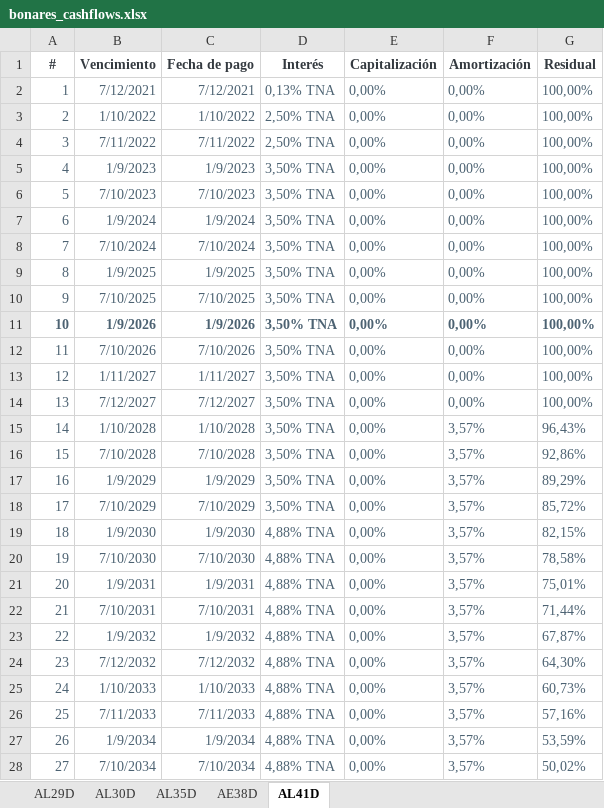
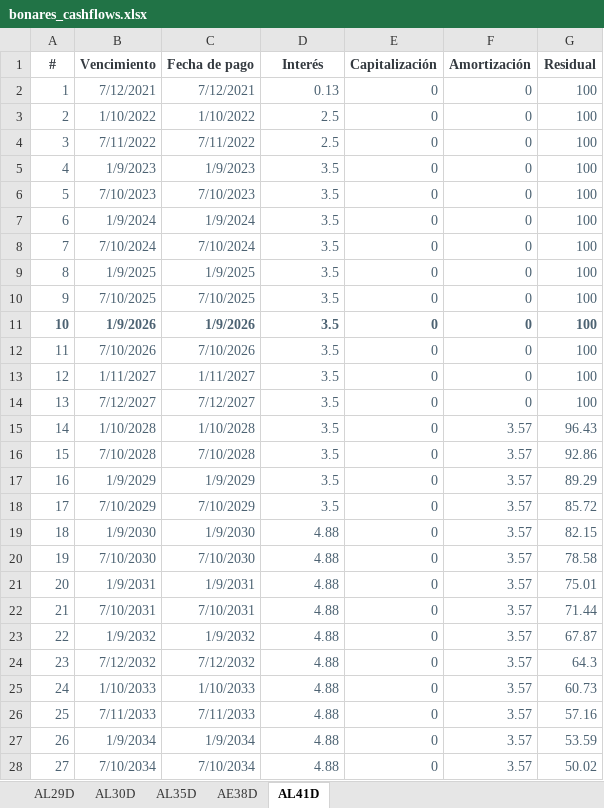
Before and after one commit to mishakura/quant, an Excel workbook: cme/bonares_cashflows.xlsx, sheet AL41D, drawn as a sheet; only a part is shown; values as stored, in another font and other column widths than the file's, no borders; the diff covers the shown part only; the diff names each change by its address in the sheet, - before the commit and + after, or states it on an @@ line.

```diff
--- a/cme/bonares_cashflows.xlsx (sheet AL41D)
+++ b/cme/bonares_cashflows.xlsx (sheet AL41D)
-D2 (Interés): 0,13% TNA
+D2 (Interés): 0.13
-E2:E28 (Capitalización): 0,00%
+E2:E28 (Capitalización): 0
-F2:F14 (Amortización): 0,00%
+F2:F14 (Amortización): 0
-G2:G14 (Residual): 100,00%
+G2:G14 (Residual): 100
-D3:D4 (Interés): 2,50% TNA
+D3:D4 (Interés): 2.5
-D5:D18 (Interés): 3,50% TNA
+D5:D18 (Interés): 3.5
-F15:F28 (Amortización): 3,57%
+F15:F28 (Amortización): 3.57
-G15 (Residual): 96,43%
+G15 (Residual): 96.43
-G16 (Residual): 92,86%
+G16 (Residual): 92.86
-G17 (Residual): 89,29%
+G17 (Residual): 89.29
-G18 (Residual): 85,72%
+G18 (Residual): 85.72
-D19:D28 (Interés): 4,88% TNA
+D19:D28 (Interés): 4.88
-G19 (Residual): 82,15%
+G19 (Residual): 82.15
-G20 (Residual): 78,58%
+G20 (Residual): 78.58
-G21 (Residual): 75,01%
+G21 (Residual): 75.01
-G22 (Residual): 71,44%
+G22 (Residual): 71.44
-G23 (Residual): 67,87%
+G23 (Residual): 67.87
-G24 (Residual): 64,30%
+G24 (Residual): 64.3
-G25 (Residual): 60,73%
+G25 (Residual): 60.73
-G26 (Residual): 57,16%
+G26 (Residual): 57.16
-G27 (Residual): 53,59%
+G27 (Residual): 53.59
-G28 (Residual): 50,02%
+G28 (Residual): 50.02
```
Also changed, not shown: 56 edited cells elsewhere in this sheet, sheet AE38D, sheet AL35D, sheet AL30D, sheet AL29D, cme/bonares_precios.xlsx, cme/on_cme.xlsx, 3 other files.
